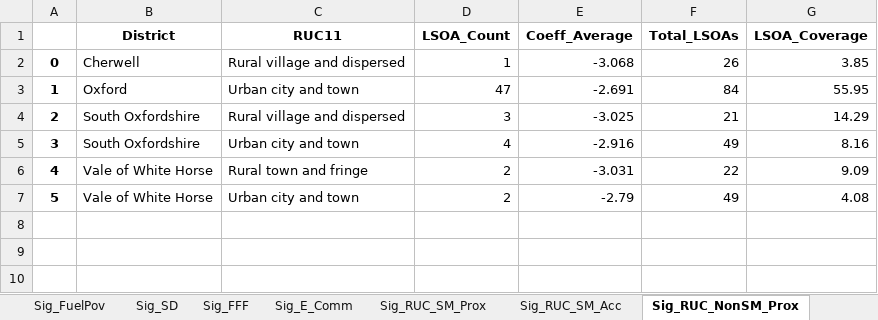
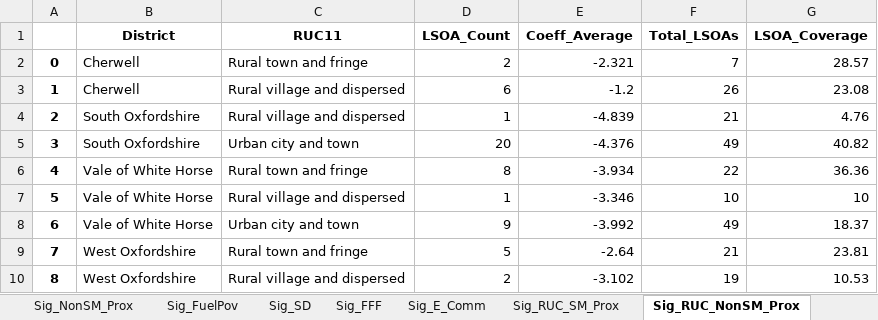
Before and after one commit to ahmadammash/DSDP-Project-1, an Excel workbook: GWR Outputs/GWR with MI.xlsx, sheet Sig_RUC_NonSM_Prox, drawn as a sheet; values as stored, in another font and other column widths than the file's, no borders; removed rows and columns are numbered as before the commit, all else as after; the diff names each change by its address in the sheet, - before the commit and + after, or states it on an @@ line.

```diff
--- a/GWR Outputs/GWR with MI.xlsx (sheet Sig_RUC_NonSM_Prox)
+++ b/GWR Outputs/GWR with MI.xlsx (sheet Sig_RUC_NonSM_Prox)
-sheet tab: Sig_RUC_SM_Acc
+row 2: 0 | Cherwell | Rural town and fringe | 2 | -2.321 | 7 | 28.57
@@ column A renumbered between rows 3 and 8 @@
-D3 (LSOA_Count): 1
+D3 (LSOA_Count): 6
-E3 (Coeff_Average): -3.068
+E3 (Coeff_Average): -1.2
-G3 (LSOA_Coverage): 3.85
+G3 (LSOA_Coverage): 23.08
-row 3: 1 | Oxford | Urban city and town | 47 | -2.691 | 84 | 55.95
-D4 (LSOA_Count): 3
+D4 (LSOA_Count): 1
-E4 (Coeff_Average): -3.025
+E4 (Coeff_Average): -4.839
-G4 (LSOA_Coverage): 14.29
+G4 (LSOA_Coverage): 4.76
-D5 (LSOA_Count): 4
+D5 (LSOA_Count): 20
-E5 (Coeff_Average): -2.916
+E5 (Coeff_Average): -4.376
-G5 (LSOA_Coverage): 8.16
+G5 (LSOA_Coverage): 40.82
-D6 (LSOA_Count): 2
+D6 (LSOA_Count): 8
-E6 (Coeff_Average): -3.031
+E6 (Coeff_Average): -3.934
-G6 (LSOA_Coverage): 9.09
+G6 (LSOA_Coverage): 36.36
+row 7: 5 | Vale of White Horse | Rural village and dispersed | 1 | -3.346 | 10 | 10
-D8 (LSOA_Count): 2
+D8 (LSOA_Count): 9
-E8 (Coeff_Average): -2.79
+E8 (Coeff_Average): -3.992
-G8 (LSOA_Coverage): 4.08
+G8 (LSOA_Coverage): 18.37
+row 9: 7 | West Oxfordshire | Rural town and fringe | 5 | -2.64 | 21 | 23.81
+row 10: 8 | West Oxfordshire | Rural village and dispersed | 2 | -3.102 | 19 | 10.53
```
Also changed, not shown: sheet Sig_RUC_FuelPov, sheet Sig_RUC_SD, sheet Sig_RUC_FFF, other sheet tabs, GWR Outputs/GWR with CHD.xlsx, GWR Outputs/GWR with Stroke.xlsx, 4 other files.
